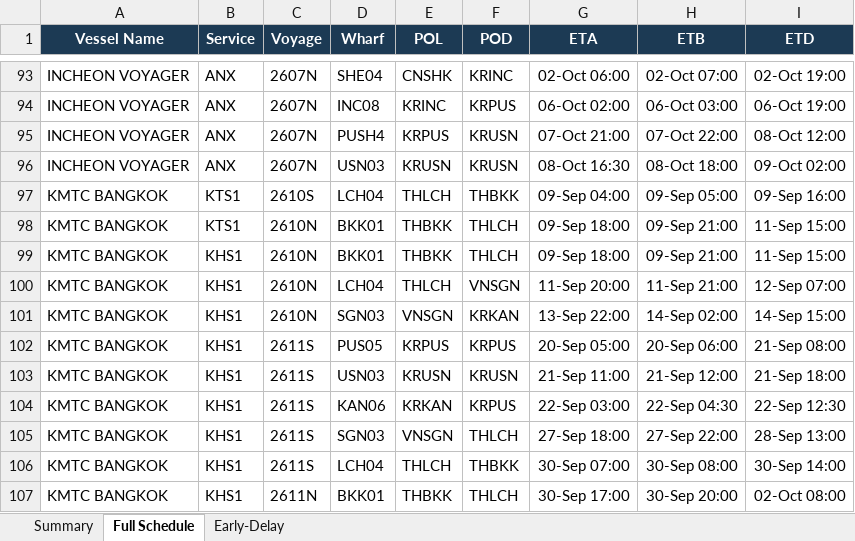
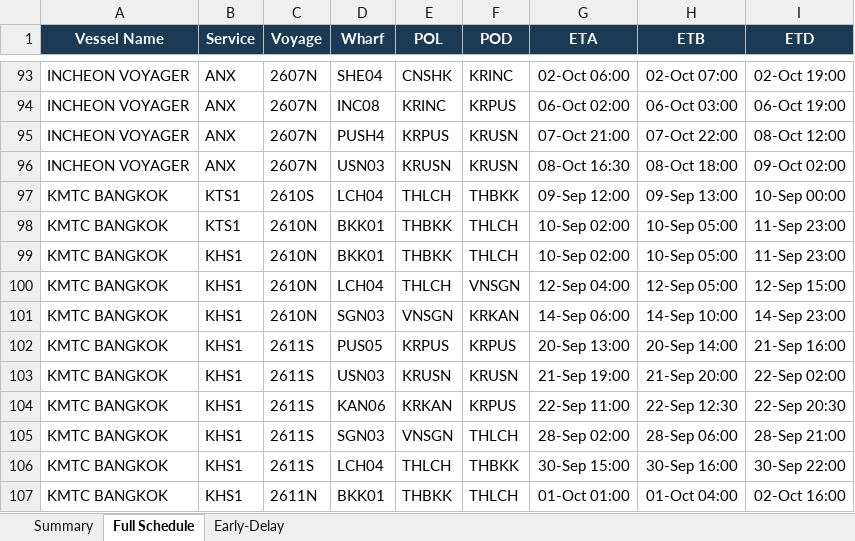
Before and after one commit to sirichai1265/heung-a-sked, an Excel workbook: Vessel Schedule.xlsx, sheet Full Schedule, drawn as a sheet; only a part is shown, gaps mark what is left out; values as stored, in another font and other column widths than the file's, no borders; the diff covers the shown part only; the diff names each change by its address in the sheet, - before the commit and + after, or states it on an @@ line.

```diff
--- a/Vessel Schedule.xlsx (sheet Full Schedule)
+++ b/Vessel Schedule.xlsx (sheet Full Schedule)
-G97 (ETA): 09-Sep 04:00
+G97 (ETA): 09-Sep 12:00
-H97 (ETB): 09-Sep 05:00
+H97 (ETB): 09-Sep 13:00
-I97 (ETD): 09-Sep 16:00
+I97 (ETD): 10-Sep 00:00
-G98:G99 (ETA): 09-Sep 18:00
+G98:G99 (ETA): 10-Sep 02:00
-H98:H99 (ETB): 09-Sep 21:00
+H98:H99 (ETB): 10-Sep 05:00
-I98:I99 (ETD): 11-Sep 15:00
+I98:I99 (ETD): 11-Sep 23:00
-G100 (ETA): 11-Sep 20:00
+G100 (ETA): 12-Sep 04:00
-H100 (ETB): 11-Sep 21:00
+H100 (ETB): 12-Sep 05:00
-I100 (ETD): 12-Sep 07:00
+I100 (ETD): 12-Sep 15:00
-G101 (ETA): 13-Sep 22:00
+G101 (ETA): 14-Sep 06:00
-H101 (ETB): 14-Sep 02:00
+H101 (ETB): 14-Sep 10:00
-I101 (ETD): 14-Sep 15:00
+I101 (ETD): 14-Sep 23:00
-G102 (ETA): 20-Sep 05:00
+G102 (ETA): 20-Sep 13:00
-H102 (ETB): 20-Sep 06:00
+H102 (ETB): 20-Sep 14:00
-I102 (ETD): 21-Sep 08:00
+I102 (ETD): 21-Sep 16:00
-G103 (ETA): 21-Sep 11:00
+G103 (ETA): 21-Sep 19:00
-H103 (ETB): 21-Sep 12:00
+H103 (ETB): 21-Sep 20:00
-I103 (ETD): 21-Sep 18:00
+I103 (ETD): 22-Sep 02:00
-G104 (ETA): 22-Sep 03:00
+G104 (ETA): 22-Sep 11:00
-H104 (ETB): 22-Sep 04:30
+H104 (ETB): 22-Sep 12:30
-I104 (ETD): 22-Sep 12:30
+I104 (ETD): 22-Sep 20:30
-G105 (ETA): 27-Sep 18:00
+G105 (ETA): 28-Sep 02:00
-H105 (ETB): 27-Sep 22:00
+H105 (ETB): 28-Sep 06:00
-I105 (ETD): 28-Sep 13:00
+I105 (ETD): 28-Sep 21:00
-G106 (ETA): 30-Sep 07:00
+G106 (ETA): 30-Sep 15:00
-H106 (ETB): 30-Sep 08:00
+H106 (ETB): 30-Sep 16:00
-I106 (ETD): 30-Sep 14:00
+I106 (ETD): 30-Sep 22:00
-G107 (ETA): 30-Sep 17:00
+G107 (ETA): 01-Oct 01:00
-H107 (ETB): 30-Sep 20:00
+H107 (ETB): 01-Oct 04:00
-I107 (ETD): 02-Oct 08:00
+I107 (ETD): 02-Oct 16:00
```
Also changed, not shown: 48 edited cells elsewhere in this sheet, sheet Early-Delay, sheet Summary, sked_current.xlsx, 5 other files.
